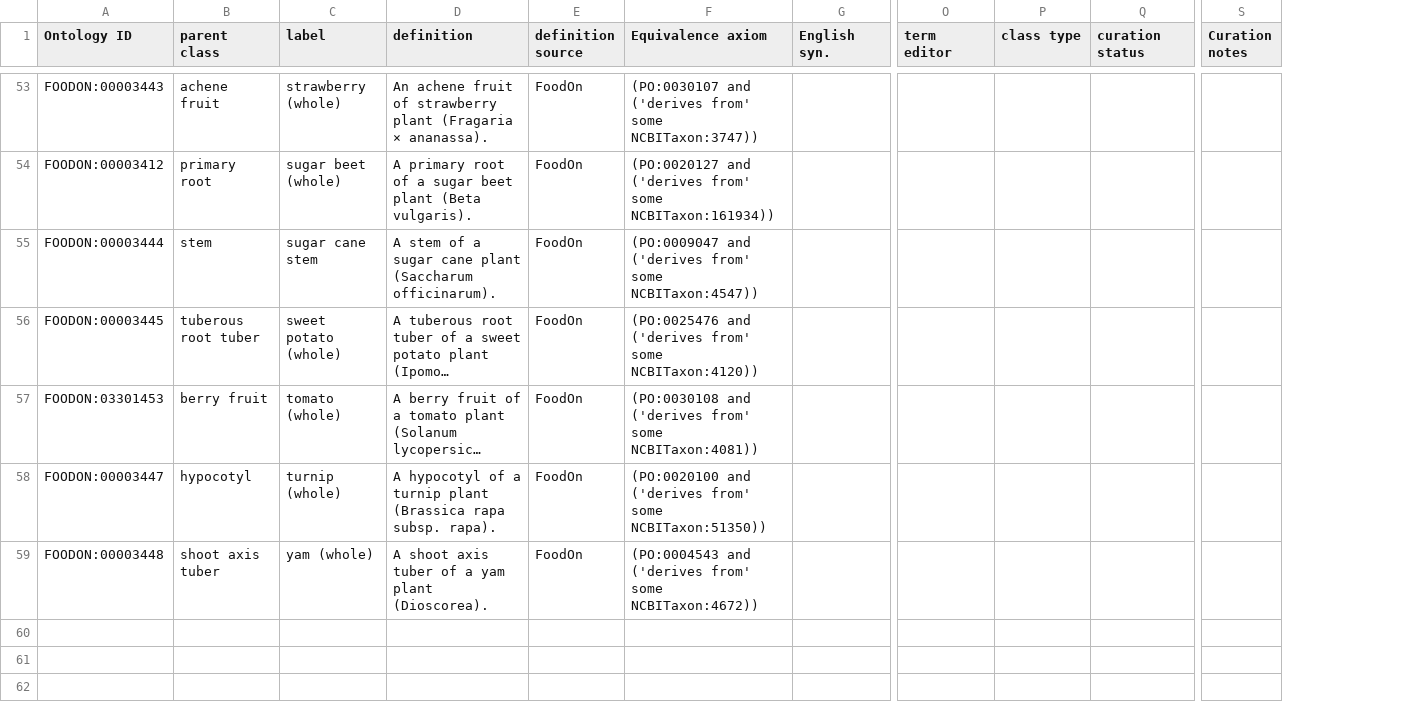
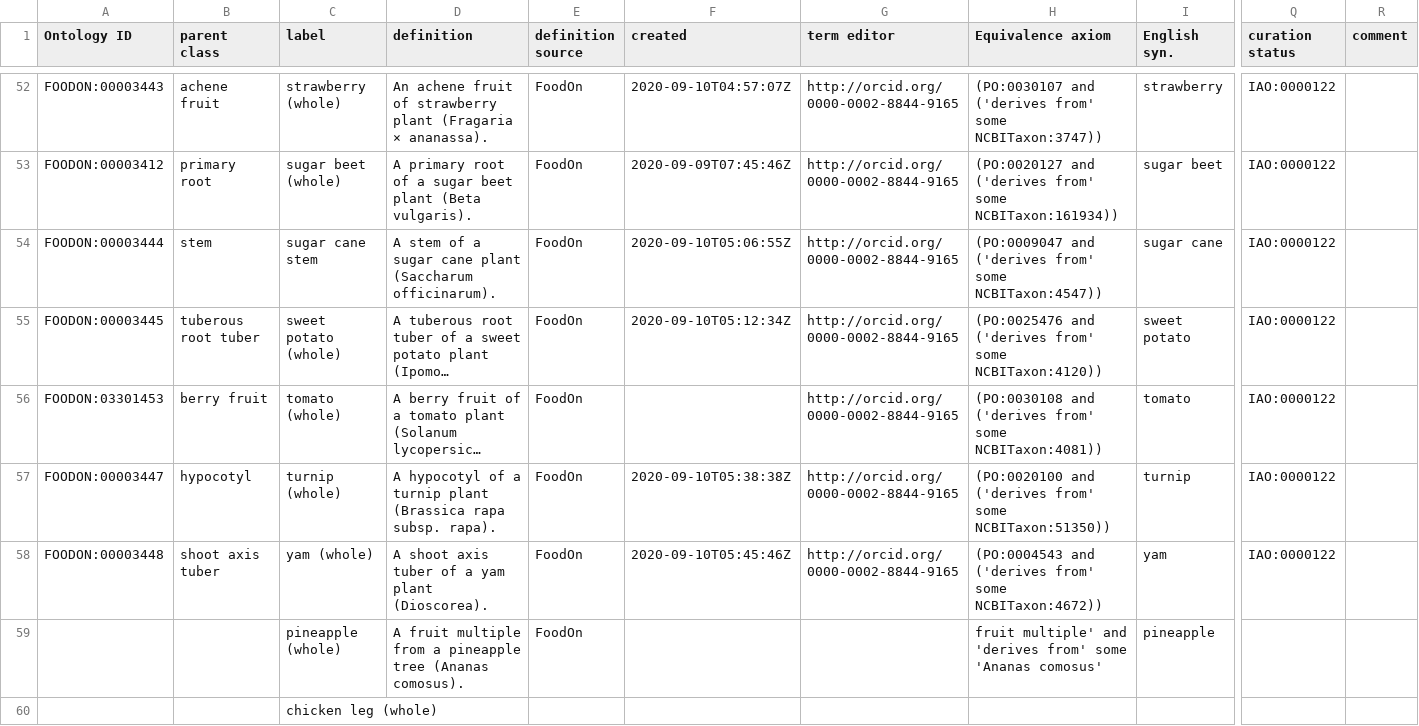
Before and after one commit to trnl/foodon, a TSV file: src/ontology/imports/robot/organismal_materials.tsv, drawn as a sheet; only a part is shown, gaps mark what is left out; long unchanged cells end in …; removed rows and columns are numbered as before the commit, all else as after; rows hold the shown columns only; the diff covers the shown part only; the diff names each change by its address in the sheet, - before the commit and + after, or states it on an @@ line.

```diff
--- a/src/ontology/imports/robot/organismal_materials.tsv
+++ b/src/ontology/imports/robot/organismal_materials.tsv
+column F (created), rows 52-58: 2020-09-10T04:57:07Z | 2020-09-09T07:45:46Z | 2020-09-10T05:06:55Z | 2020-09-10T05:12:34Z |  | 2020-09-10T05:38:38Z | 2020-09-10T05:45:46Z
+column G (term editor), rows 52-58: all http://orcid.org/0000-0002-8844-9165
-column O (term editor), empty
-column P (class type), empty
+column R (comment), empty
-column S (Curation notes), empty
-I52 (English syn.): (empty)
+I52 (English syn.): strawberry
-Q52:Q58 (curation status): (empty)
+Q52:Q58 (curation status): IAO:0000122
-I53 (English syn.): (empty)
+I53 (English syn.): sugar beet
-I54 (English syn.): (empty)
+I54 (English syn.): sugar cane
-I55 (English syn.): (empty)
+I55 (English syn.): sweet potato
-I56 (English syn.): (empty)
+I56 (English syn.): tomato
-I57 (English syn.): (empty)
+I57 (English syn.): turnip
-I58 (English syn.): (empty)
+I58 (English syn.): yam
+row 59:  |  | pineapple (whole) | A fruit multiple from a pineapple tree (Ananas comosus). | FoodOn |  |  | fruit multiple' and 'derives from' some 'Ananas comosus' | pineapple
+row 60:  |  | chicken leg (whole)
```
Also changed, not shown: 1 removed row and 102 edited cells elsewhere in this file, 12 other files.
